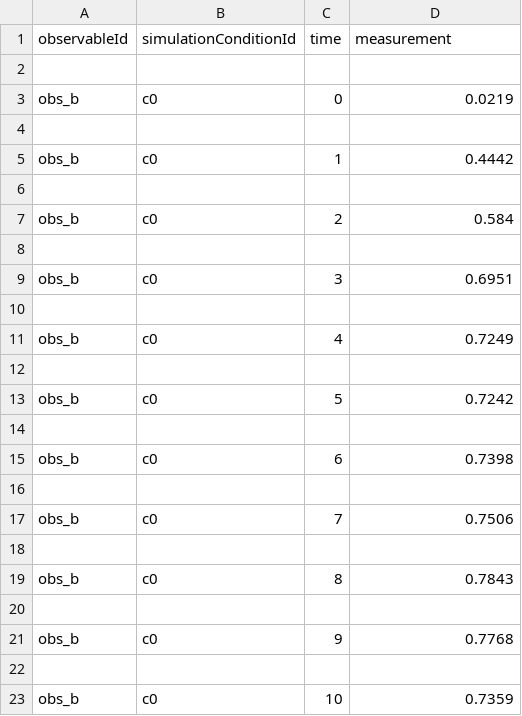
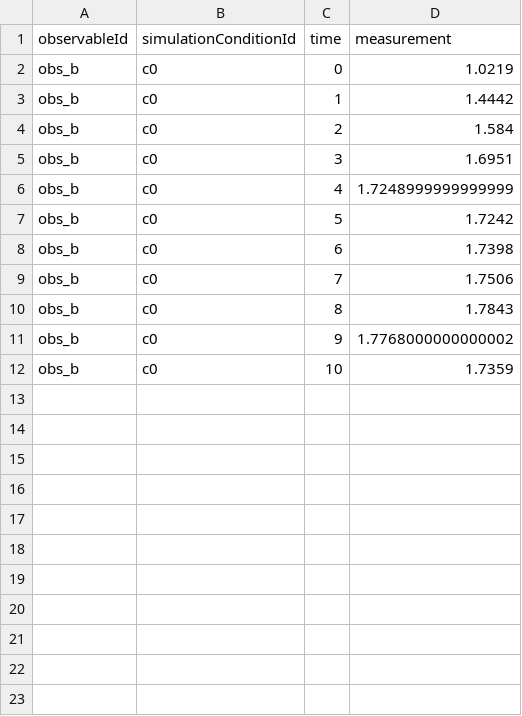
Before and after one commit to feddersmichael/Bachelor-Thesis-Marginal-Sampling, a TSV file: pipeline_for_sampling/conversion_reaction/HS_measurements.tsv, drawn as a sheet.

```diff
--- a/pipeline_for_sampling/conversion_reaction/HS_measurements.tsv
+++ b/pipeline_for_sampling/conversion_reaction/HS_measurements.tsv
@@ -1,23 +1,12 @@
 observableId	simulationConditionId	time	measurement
-
-obs_b	c0	0	0.0219
-
-obs_b	c0	1	0.4442
-
-obs_b	c0	2	0.584
-
-obs_b	c0	3	0.6951
-
-obs_b	c0	4	0.7249
-
-obs_b	c0	5	0.7242
-
-obs_b	c0	6	0.7398
-
-obs_b	c0	7	0.7506
-
-obs_b	c0	8	0.7843
-
-obs_b	c0	9	0.7768
-
-obs_b	c0	10	0.7359
+obs_b	c0	0	1.0219
+obs_b	c0	1	1.4442
+obs_b	c0	2	1.584
+obs_b	c0	3	1.6951
+obs_b	c0	4	1.7248999999999999
+obs_b	c0	5	1.7242
+obs_b	c0	6	1.7398
+obs_b	c0	7	1.7506
+obs_b	c0	8	1.7843
+obs_b	c0	9	1.7768000000000002
+obs_b	c0	10	1.7359
```
Also changed, not shown: pipeline_for_sampling/conversion_reaction/SS_measurements.tsv, pipeline_for_sampling/conversion_reaction/SS_parameters.tsv, 6 other files.
